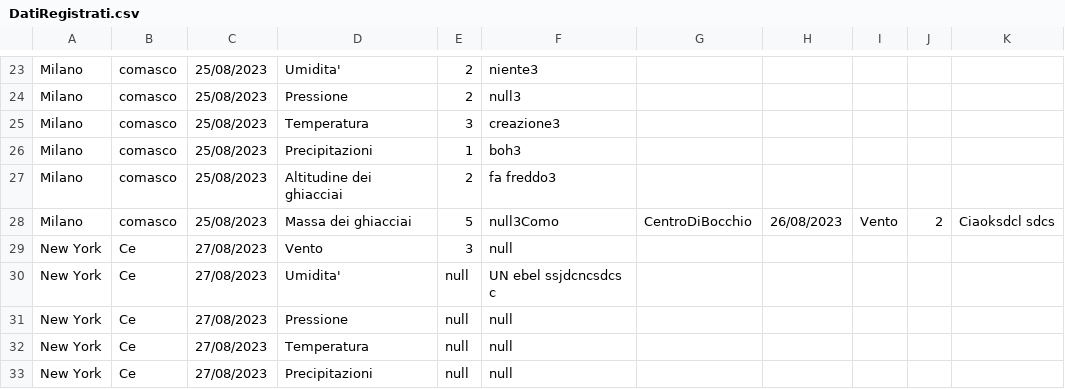
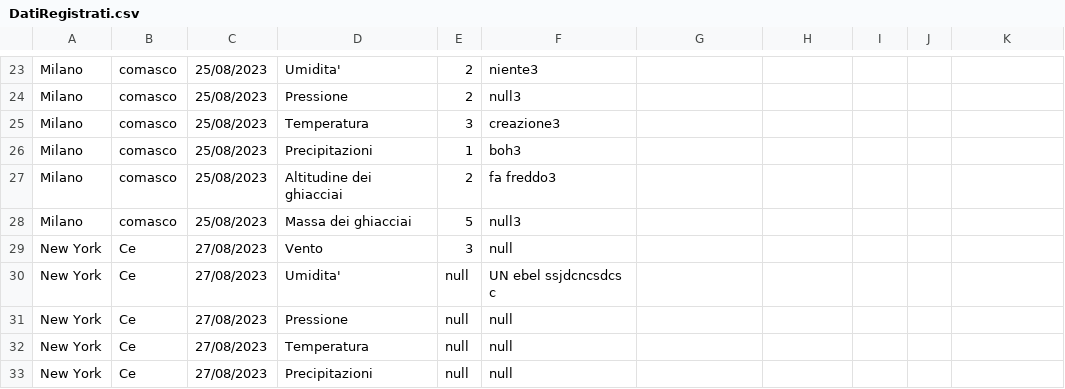
Before and after one commit to Bocchio01/Climate_Monitoring_App, a CSV file: DatiRegistrati.csv, drawn as a sheet; only a part is shown, gaps mark what is left out.

```diff
--- a/DatiRegistrati.csv
+++ b/DatiRegistrati.csv
@@ -27,3 +27,3 @@ Milano,comasco,25/08/2023,Precipitazioni,1,boh3
 Milano,comasco,25/08/2023,Altitudine dei ghiacciai,2,fa freddo3
-Milano,comasco,25/08/2023,Massa dei ghiacciai,5,null3Como,CentroDiBocchio,26/08/2023,Vento,2,Ciaoksdcl sdcs
+Milano,comasco,25/08/2023,Massa dei ghiacciai,5,null3
 New York,Ce,27/08/2023,Vento,3,null
```
Also changed, not shown: 22 other files.
